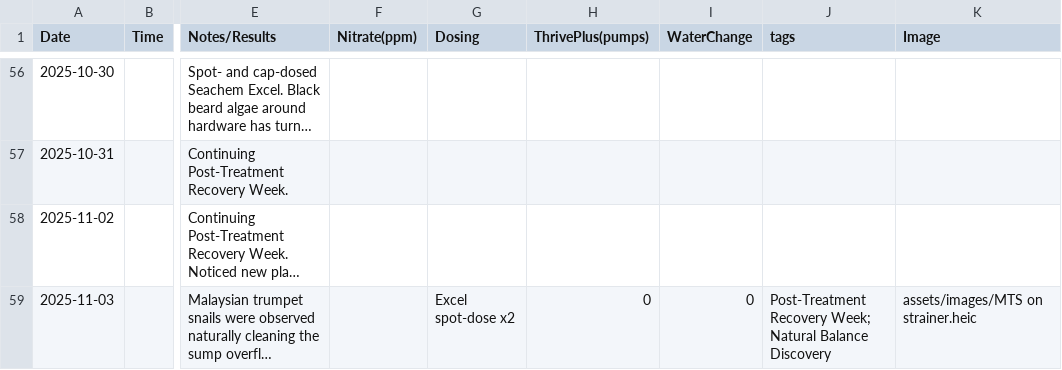
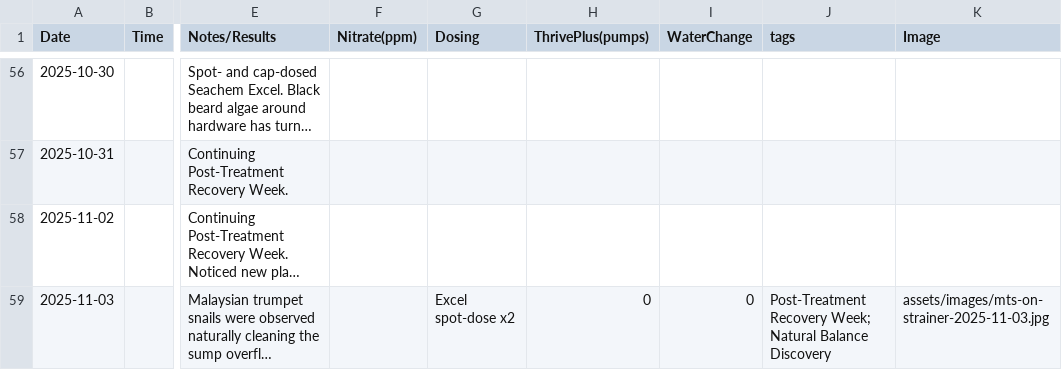
Before and after one commit to cxchajon/website-fish-keeper, a CSV file: data/journal.csv, drawn as a sheet; only a part is shown, gaps mark what is left out; long unchanged cells end in …; the diff names each change by its address in the sheet, - before the commit and + after, or states it on an @@ line.

Commit message:
Fix November 3 journal image and update layout

```diff
--- a/data/journal.csv
+++ b/data/journal.csv
-K59 (Image): assets/images/MTS on strainer.heic
+K59 (Image): assets/images/mts-on-strainer-2025-11-03.jpg
```
Also changed, not shown: 2 other files.
